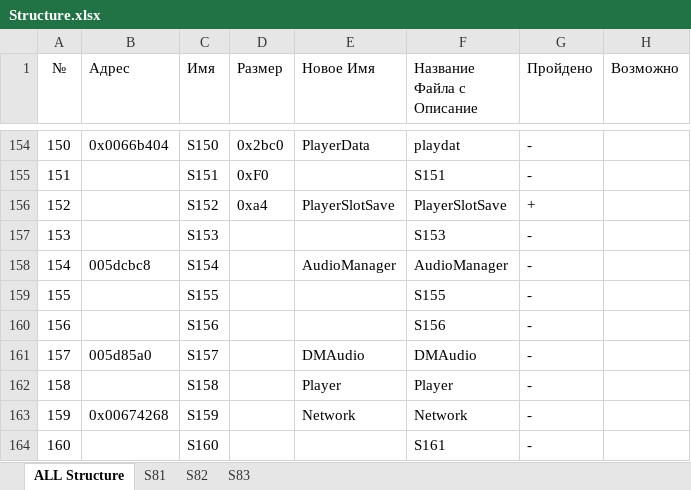
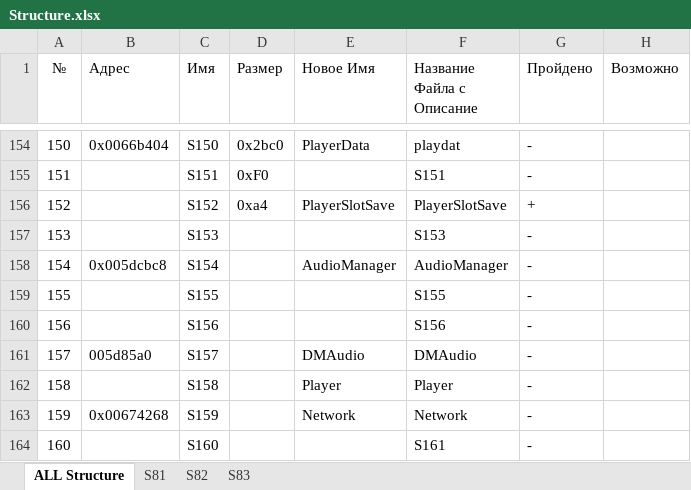
Before and after one commit to Homer88/GTA2_RE, an Excel workbook: Doc/Structure.xlsx, sheet ALL Structure, drawn as a sheet; only a part is shown, gaps mark what is left out; values as stored, in another font and other column widths than the file's, no borders; the diff names each change by its address in the sheet, - before the commit and + after, or states it on an @@ line.

```diff
--- a/Doc/Structure.xlsx (sheet ALL Structure)
+++ b/Doc/Structure.xlsx (sheet ALL Structure)
-B158 (Адрес): 005dcbc8
+B158 (Адрес): 0x005dcbc8
```
Also changed, not shown: 9 other files.
